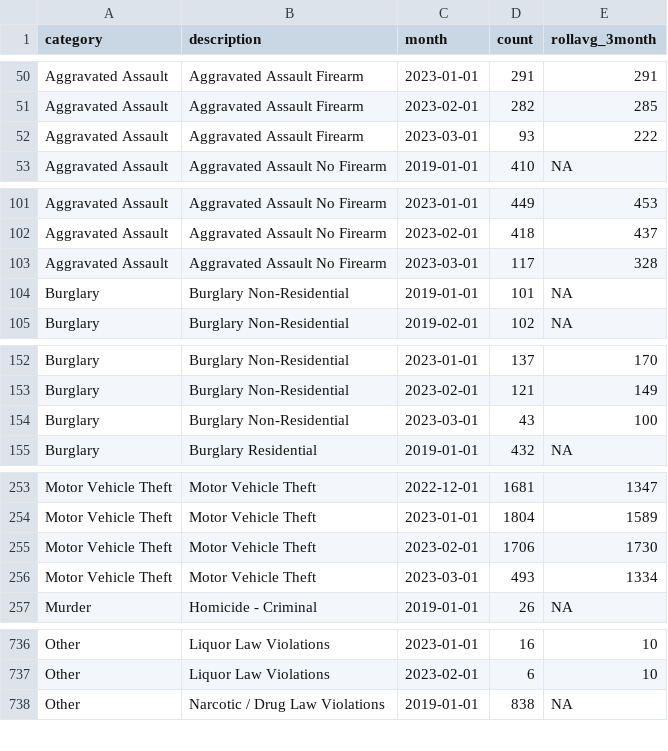
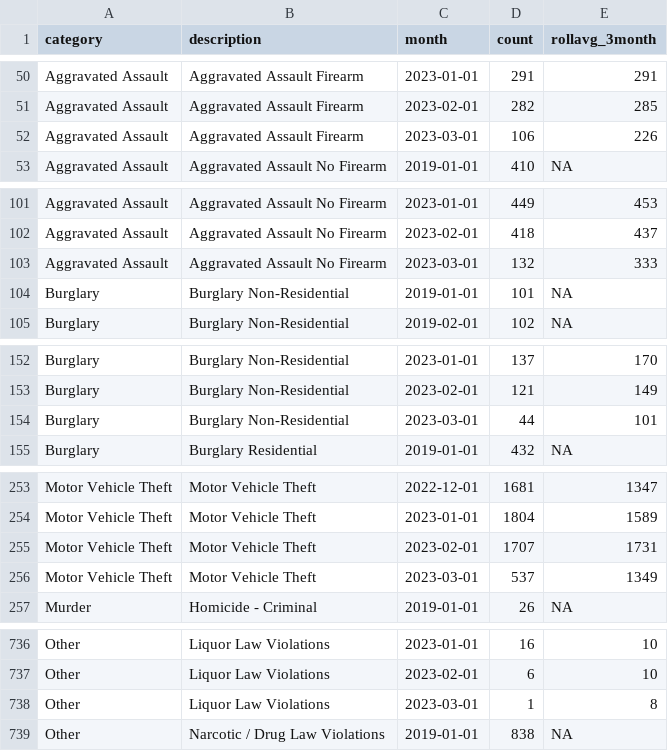
Before and after one commit to abcotvdata/safetytracker_philadelphia, a CSV file: data/output/monthly/citywide_detailed_monthly.csv, drawn as a sheet; only a part is shown, gaps mark what is left out; the diff covers the shown part only.

Commit message:
New crime data collected

```diff
--- a/data/output/monthly/citywide_detailed_monthly.csv
+++ b/data/output/monthly/citywide_detailed_monthly.csv
@@ -51,3 +51,3 @@ Aggravated Assault,Aggravated Assault Firearm,2023-01-01,291,291
 Aggravated Assault,Aggravated Assault Firearm,2023-02-01,282,285
-Aggravated Assault,Aggravated Assault Firearm,2023-03-01,93,222
+Aggravated Assault,Aggravated Assault Firearm,2023-03-01,106,226
 Aggravated Assault,Aggravated Assault No Firearm,2019-01-01,410,NA
@@ -102,3 +102,3 @@ Aggravated Assault,Aggravated Assault No Firearm,2023-01-01,449,453
 Aggravated Assault,Aggravated Assault No Firearm,2023-02-01,418,437
-Aggravated Assault,Aggravated Assault No Firearm,2023-03-01,117,328
+Aggravated Assault,Aggravated Assault No Firearm,2023-03-01,132,333
 Burglary,Burglary Non-Residential,2019-01-01,101,NA
@@ -153,3 +153,3 @@ Burglary,Burglary Non-Residential,2023-01-01,137,170
 Burglary,Burglary Non-Residential,2023-02-01,121,149
-Burglary,Burglary Non-Residential,2023-03-01,43,100
+Burglary,Burglary Non-Residential,2023-03-01,44,101
 Burglary,Burglary Residential,2019-01-01,432,NA
@@ -254,4 +254,4 @@ Motor Vehicle Theft,Motor Vehicle Theft,2022-12-01,1681,1347
 Motor Vehicle Theft,Motor Vehicle Theft,2023-01-01,1804,1589
-Motor Vehicle Theft,Motor Vehicle Theft,2023-02-01,1706,1730
-Motor Vehicle Theft,Motor Vehicle Theft,2023-03-01,493,1334
+Motor Vehicle Theft,Motor Vehicle Theft,2023-02-01,1707,1731
+Motor Vehicle Theft,Motor Vehicle Theft,2023-03-01,537,1349
 Murder,Homicide - Criminal,2019-01-01,26,NA
@@ -737,2 +737,3 @@ Other,Liquor Law Violations,2023-01-01,16,10
 Other,Liquor Law Violations,2023-02-01,6,10
+Other,Liquor Law Violations,2023-03-01,1,8
 Other,Narcotic / Drug Law Violations,2019-01-01,838,NA
```
Also changed, not shown: 34 edited cells elsewhere in this file, data/output/districts/district_category.csv, data/output/districts/district_type.csv, 45 other files.
